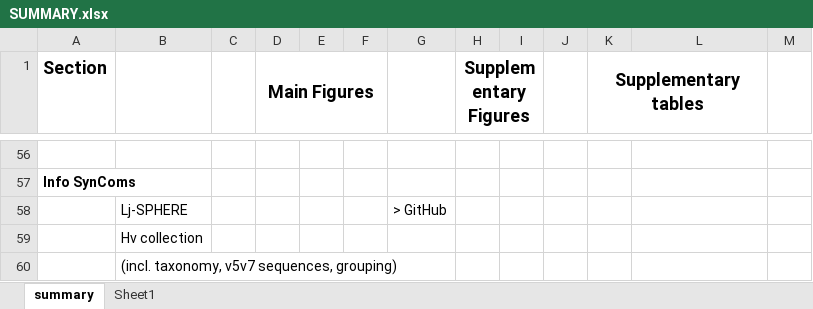
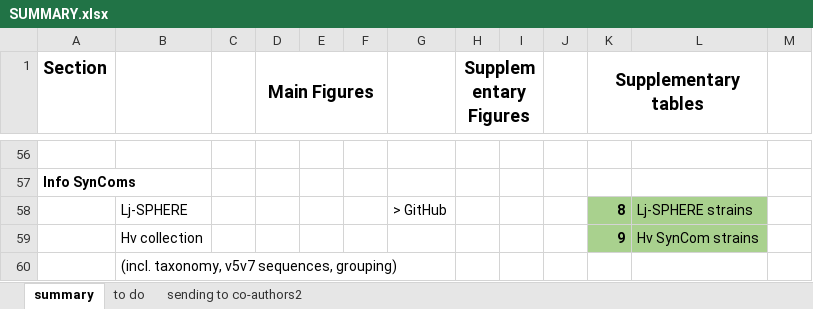
Before and after one commit to anna-martyn/CSSP, an Excel workbook: SUMMARY.xlsx, sheet summary, drawn as a sheet; only a part is shown, gaps mark what is left out; values as stored, in another font and other column widths than the file's, no borders; removed rows and columns are numbered as before the commit, all else as after; the diff names each change by its address in the sheet, - before the commit and + after, or states it on an @@ line.

```diff
--- a/SUMMARY.xlsx (sheet summary)
+++ b/SUMMARY.xlsx (sheet summary)
-sheet tab: Sheet1
+sheet tab: to do
+sheet tab: sending to co-authors2
-K58 (Supplementary tables): (empty)
+K58 (Supplementary tables): 8
-K58:L58 fill: none
+K58:L58 fill: #A9D18E
-L58: (empty)
+L58: Lj-SPHERE strains
-row 59:  | Hv collection
+row 59:  | Hv collection |  |  |  |  |  |  |  |  | 9 | Hv SynCom strains
```
Also changed, not shown: sheet to do, 15 other files.
